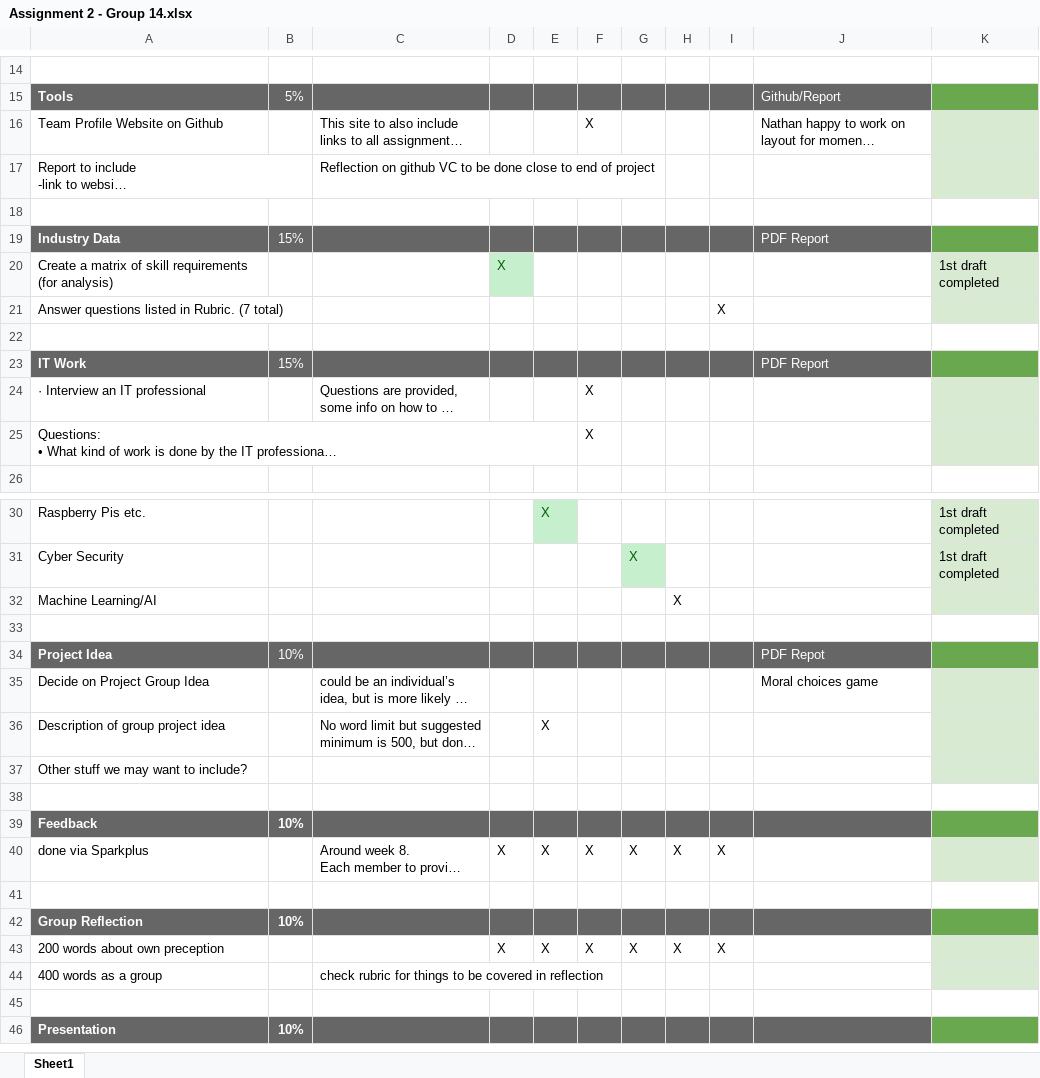
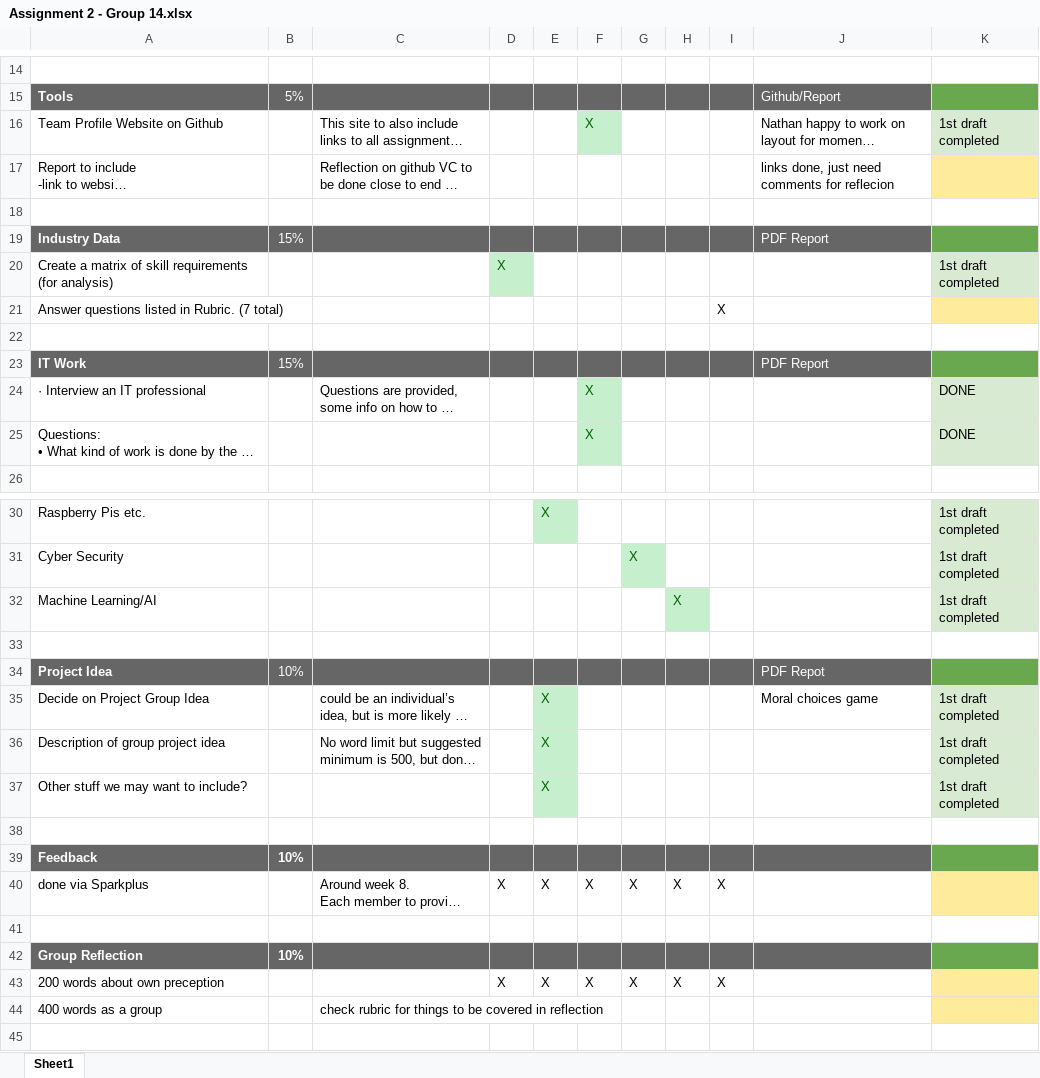
Before and after one commit to groupfourteen/assignment2, an Excel workbook: Assignment 2 - Group 14.xlsx, sheet Sheet1, drawn as a sheet; only a part is shown, gaps mark what is left out; the shorter side is filled out with more unchanged rows; long unchanged cells end in …; values as stored, in another font and other column widths than the file's, no borders; the diff names each change by its address in the sheet, - before the commit and + after, or states it on an @@ line.

Commit message:
Update Assignment 2 - Group 14.xlsx
Only few bits left to complete

```diff
--- a/Assignment 2 - Group 14.xlsx (sheet Sheet1)
+++ b/Assignment 2 - Group 14.xlsx (sheet Sheet1)
@@ F16 fill: none → #C6EFCE, text colour: black → #006100 @@
-K16: (empty)
+K16: 1st draft completed
-J17: (empty)
+J17: links done, just need comments for reflecion
-K17 fill: #D9EAD3
+K17 fill: #FFEB9C
-K21 fill: #D9EAD3
+K21 fill: #FFEB9C
@@ F24:F25 fill: none → #C6EFCE, text colour: black → #006100 @@
-K24:K25: (empty)
+K24:K25: DONE
@@ H32 fill: none → #C6EFCE, text colour: black → #006100 @@
-K32: (empty)
+K32: 1st draft completed
-E35: (empty)
+E35: X
-E35:E37 fill: none
+E35:E37 fill: #C6EFCE
-K35:K37: (empty)
+K35:K37: 1st draft completed
-E36 text colour: black
+E36 text colour: #006100
-E37: (empty)
+E37: X
-K40 fill: #D9EAD3
+K40 fill: #FFEB9C
-K43:K44 fill: #D9EAD3
+K43:K44 fill: #FFEB9C
```
